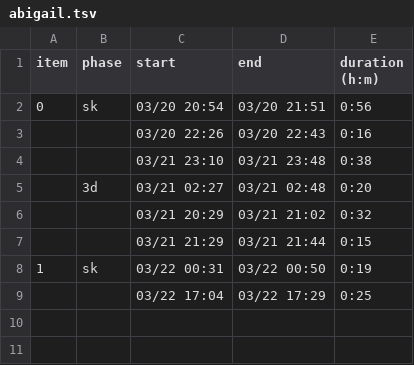
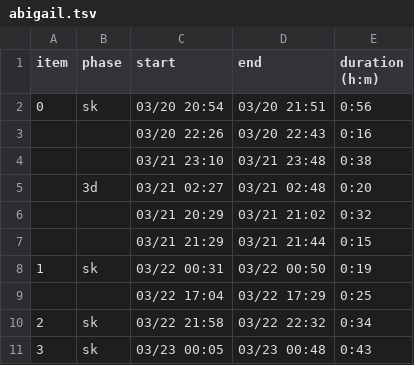
Before and after one commit to risonakamo/draw-stats, a TSV file: data/abigail.tsv, drawn as a sheet.

```diff
--- a/data/abigail.tsv
+++ b/data/abigail.tsv
@@ -9 +9,3 @@ item	phase	start	end	duration (h:m)
 		03/22 17:04	03/22 17:29	0:25
+2	sk	03/22 21:58	03/22 22:32	0:34
+3	sk	03/23 00:05	03/23 00:48	0:43
```
Also changed, not shown: 1 other file.
